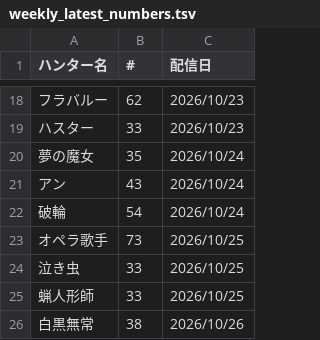
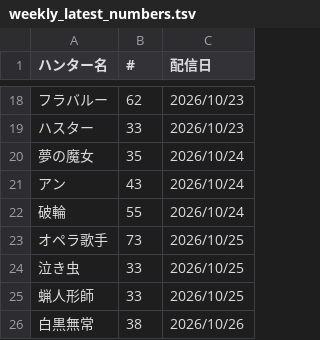
Before and after one commit to ebiunion/identityv-spectate-stream, a TSV file: data/weekly_latest_numbers.tsv, drawn as a sheet; only a part is shown, gaps mark what is left out.

Commit message:
modified:   data/weekly_latest_numbers.tsv 	modified:   scripts/weekly_latest_numbers.py

```diff
--- a/data/weekly_latest_numbers.tsv
+++ b/data/weekly_latest_numbers.tsv
@@ -21,3 +21,3 @@
 アン	43	2026/10/24
-破輪	54	2026/10/24
+破輪	55	2026/10/24
 オペラ歌手	73	2026/10/25
```
Also changed, not shown: 1 other file.
